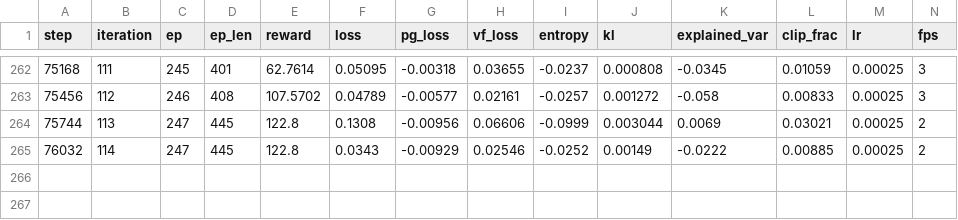
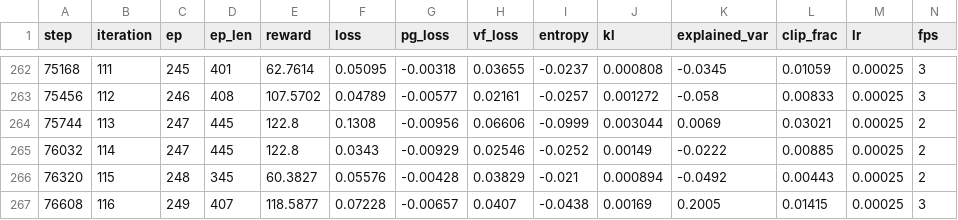
Before and after one commit to sanaa02/Thesis_Dynamic_Targeting, a CSV file: logs/training.csv, drawn as a sheet; only a part is shown, gaps mark what is left out; rows hold the shown columns only; the diff names each change by its address in the sheet, - before the commit and + after, or states it on an @@ line.

```diff
--- a/logs/training.csv
+++ b/logs/training.csv
+row 266: 76320 | 115 | 248 | 345 | 60.3827 | 0.05576 | -0.00428 | 0.03829 | -0.021 | 0.000894 | -0.0492 | 0.00443 | 0.00025 | 2
+row 267: 76608 | 116 | 249 | 407 | 118.5877 | 0.07228 | -0.00657 | 0.0407 | -0.0438 | 0.00169 | 0.2005 | 0.01415 | 0.00025 | 3
```
Also changed, not shown: 3 other files.
